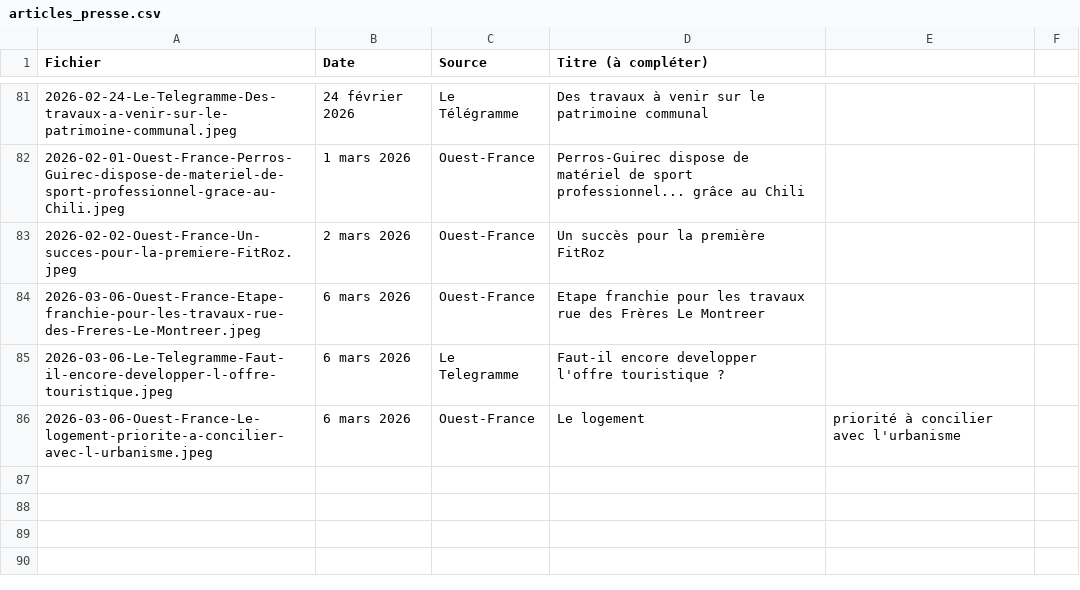
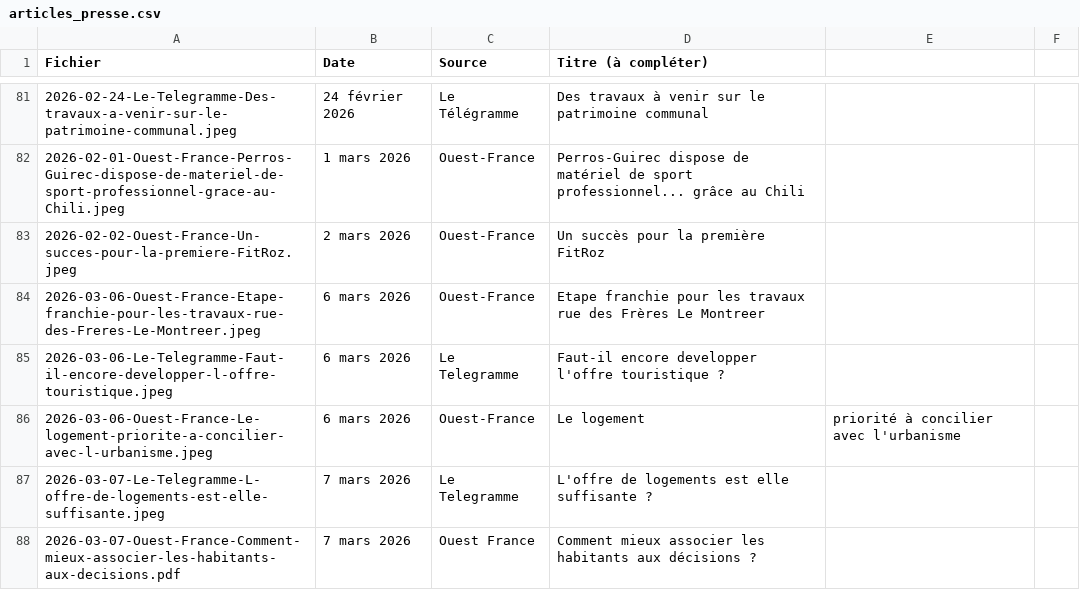
Before and after one commit to art-et-code/bvap2026-site, a CSV file: a-publier/articles_presse.csv, drawn as a sheet; only a part is shown, gaps mark what is left out.

```diff
--- a/a-publier/articles_presse.csv
+++ b/a-publier/articles_presse.csv
@@ -86 +86,3 @@ Fichier,Date,Source,Titre (à compléter)
 2026-03-06-Ouest-France-Le-logement-priorite-a-concilier-avec-l-urbanisme.jpeg,6 mars 2026,Ouest-France,Le logement, priorité à concilier avec l'urbanisme
+2026-03-07-Le-Telegramme-L-offre-de-logements-est-elle-suffisante.jpeg,7 mars 2026,Le Telegramme,L'offre de logements est elle suffisante ?
+2026-03-07-Ouest-France-Comment-mieux-associer-les-habitants-aux-decisions.pdf,7 mars 2026,Ouest France,Comment mieux associer les habitants aux décisions ?
```
Also changed, not shown: 3 other files.
